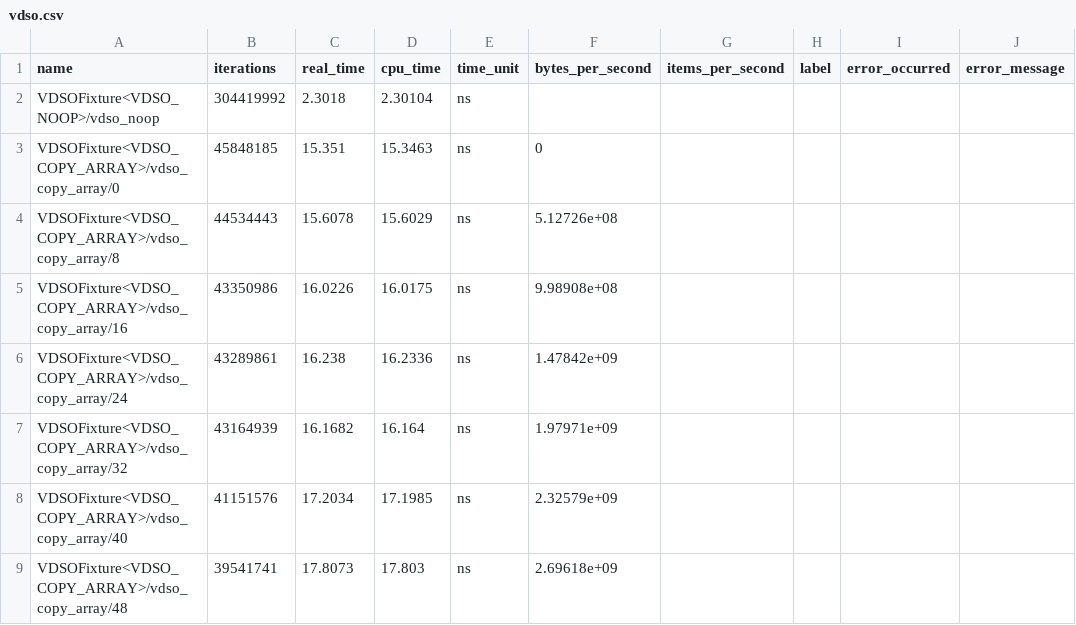
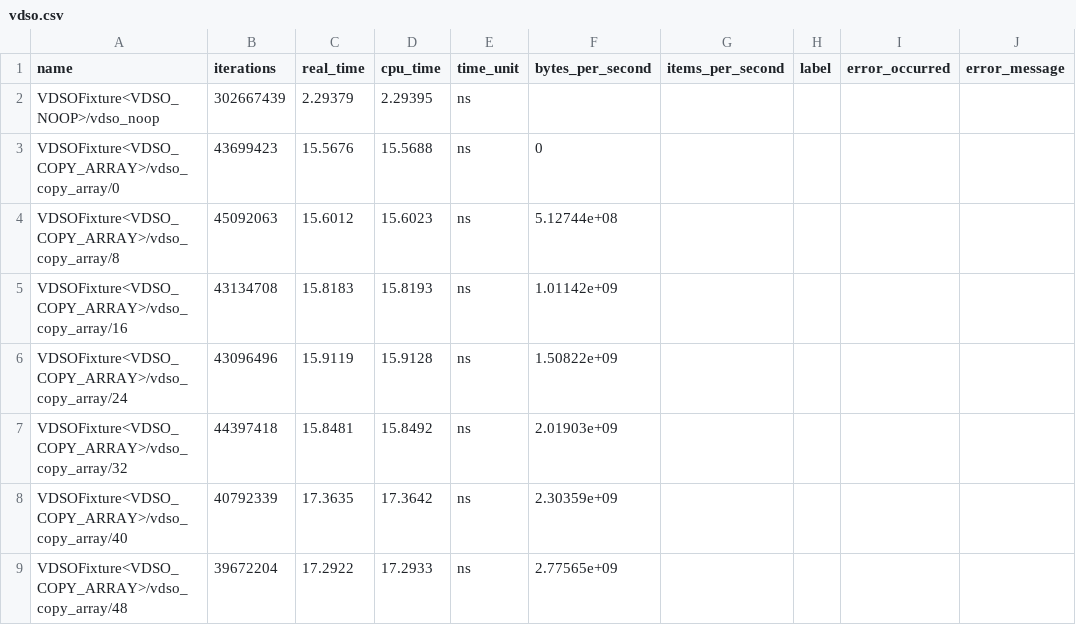
Before and after one commit to tmiemietz/fastcall-spma, a CSV file: results/Intel(R)_Xeon(R)_Platinum_8375C_CPU_@_2.90GHz/mitigations=auto/vdso.csv, drawn as a sheet; only a part is shown; the diff covers the shown part only.

Commit message:
Updated results for Intel Xeon on physical machine.

```diff
--- a/results/Intel(R)_Xeon(R)_Platinum_8375C_CPU_@_2.90GHz/mitigations=auto/vdso.csv
+++ b/results/Intel(R)_Xeon(R)_Platinum_8375C_CPU_@_2.90GHz/mitigations=auto/vdso.csv
@@ -1,9 +1,9 @@
 name,iterations,real_time,cpu_time,time_unit,bytes_per_second,items_per_second,label,error_occurred,error_message
-"VDSOFixture<VDSO_NOOP>/vdso_noop",304419992,2.3018,2.30104,ns,,,,,
-"VDSOFixture<VDSO_COPY_ARRAY>/vdso_copy_array/0",45848185,15.351,15.3463,ns,0,,,,
-"VDSOFixture<VDSO_COPY_ARRAY>/vdso_copy_array/8",44534443,15.6078,15.6029,ns,5.12726e+08,,,,
-"VDSOFixture<VDSO_COPY_ARRAY>/vdso_copy_array/16",43350986,16.0226,16.0175,ns,9.98908e+08,,,,
-"VDSOFixture<VDSO_COPY_ARRAY>/vdso_copy_array/24",43289861,16.238,16.2336,ns,1.47842e+09,,,,
-"VDSOFixture<VDSO_COPY_ARRAY>/vdso_copy_array/32",43164939,16.1682,16.164,ns,1.97971e+09,,,,
-"VDSOFixture<VDSO_COPY_ARRAY>/vdso_copy_array/40",41151576,17.2034,17.1985,ns,2.32579e+09,,,,
-"VDSOFixture<VDSO_COPY_ARRAY>/vdso_copy_array/48",39541741,17.8073,17.803,ns,2.69618e+09,,,,
+"VDSOFixture<VDSO_NOOP>/vdso_noop",302667439,2.29379,2.29395,ns,,,,,
+"VDSOFixture<VDSO_COPY_ARRAY>/vdso_copy_array/0",43699423,15.5676,15.5688,ns,0,,,,
+"VDSOFixture<VDSO_COPY_ARRAY>/vdso_copy_array/8",45092063,15.6012,15.6023,ns,5.12744e+08,,,,
+"VDSOFixture<VDSO_COPY_ARRAY>/vdso_copy_array/16",43134708,15.8183,15.8193,ns,1.01142e+09,,,,
+"VDSOFixture<VDSO_COPY_ARRAY>/vdso_copy_array/24",43096496,15.9119,15.9128,ns,1.50822e+09,,,,
+"VDSOFixture<VDSO_COPY_ARRAY>/vdso_copy_array/32",44397418,15.8481,15.8492,ns,2.01903e+09,,,,
+"VDSOFixture<VDSO_COPY_ARRAY>/vdso_copy_array/40",40792339,17.3635,17.3642,ns,2.30359e+09,,,,
+"VDSOFixture<VDSO_COPY_ARRAY>/vdso_copy_array/48",39672204,17.2922,17.2933,ns,2.77565e+09,,,,
```
Also changed, not shown: 12 edited cells elsewhere in this file, results/Intel(R)_Xeon(R)_Platinum_8375C_CPU_@_2.90GHz/mitigations=auto/fastcall.csv, results/Intel(R)_Xeon(R)_Platinum_8375C_CPU_@_2.90GHz/mitigations=auto/ioctl.csv, 21 other files.
